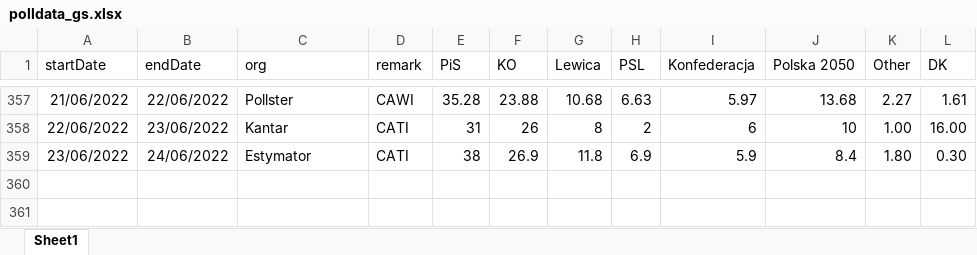
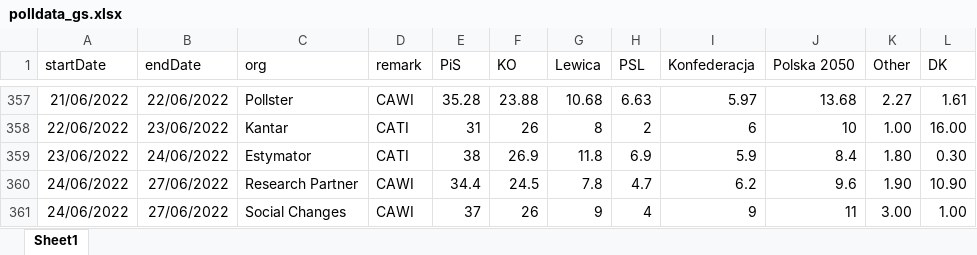
Before and after one commit to BDStanley/pooling-the-poles, an Excel workbook: polldata_gs.xlsx, sheet Sheet1, drawn as a sheet; only a part is shown, gaps mark what is left out; values as stored, in another font and other column widths than the file's, no borders; charts and pictures not drawn; the diff names each change by its address in the sheet, - before the commit and + after, or states it on an @@ line.

```diff
--- a/polldata_gs.xlsx (sheet Sheet1)
+++ b/polldata_gs.xlsx (sheet Sheet1)
+row 360: 24/06/2022 | 27/06/2022 | Research Partner | CAWI | 34.4 | 24.5 | 7.8 | 4.7 | 6.2 | 9.6 | 1.90 | 10.90
+row 361: 24/06/2022 | 27/06/2022 | Social Changes | CAWI | 37 | 26 | 9 | 4 | 9 | 11 | 3.00 | 1.00
```
Also changed, not shown: 18 other files.
